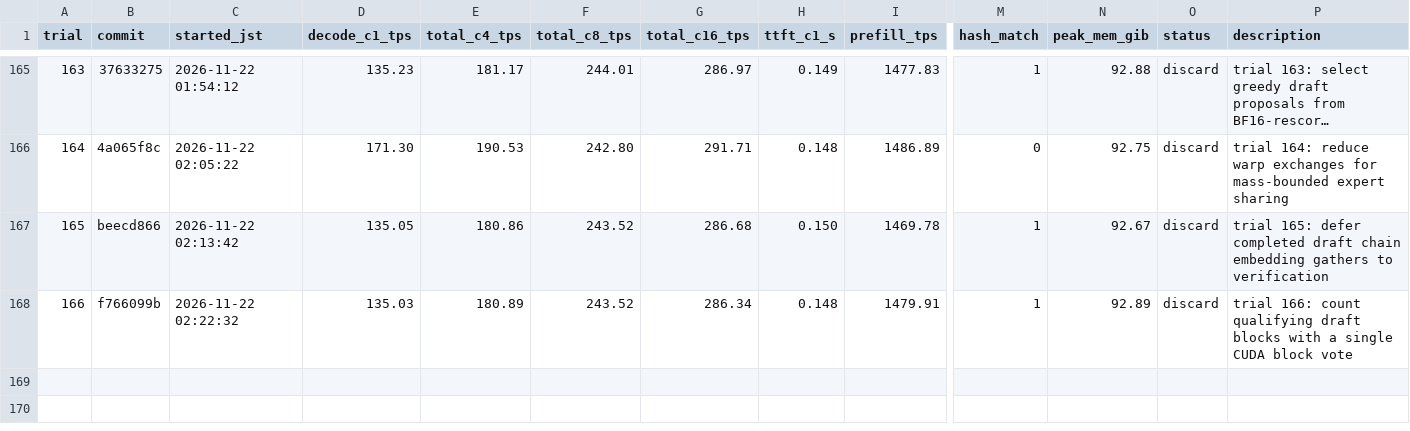
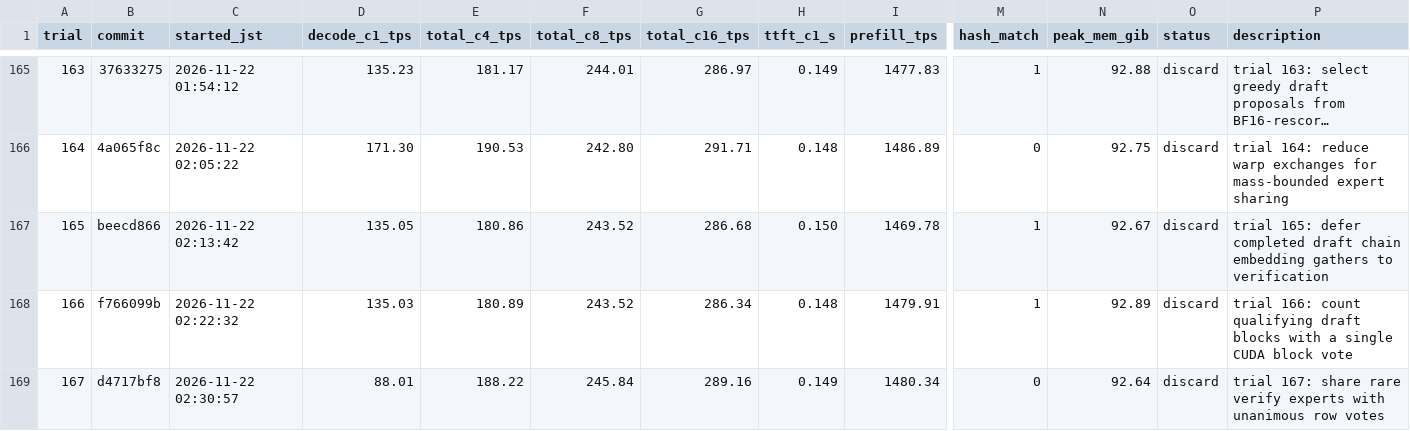
Before and after one commit to 42si/qwen38-flash-next-autoresearch, a TSV file: spark/results.tsv, drawn as a sheet; only a part is shown, gaps mark what is left out; long unchanged cells end in …; rows hold the shown columns only; the diff names each change by its address in the sheet, - before the commit and + after, or states it on an @@ line.

Commit message:
spark trial 167: discard

```diff
--- a/spark/results.tsv
+++ b/spark/results.tsv
+row 169: 167 | d4717bf8 | 2026-11-22 02:30:57 | 88.01 | 188.22 | 245.84 | 289.16 | 0.149 | 1480.34 | 0 | 92.64 | discard | trial 167: share rare verify experts with unanimous row votes
```
Also changed, not shown: 2 other files.
